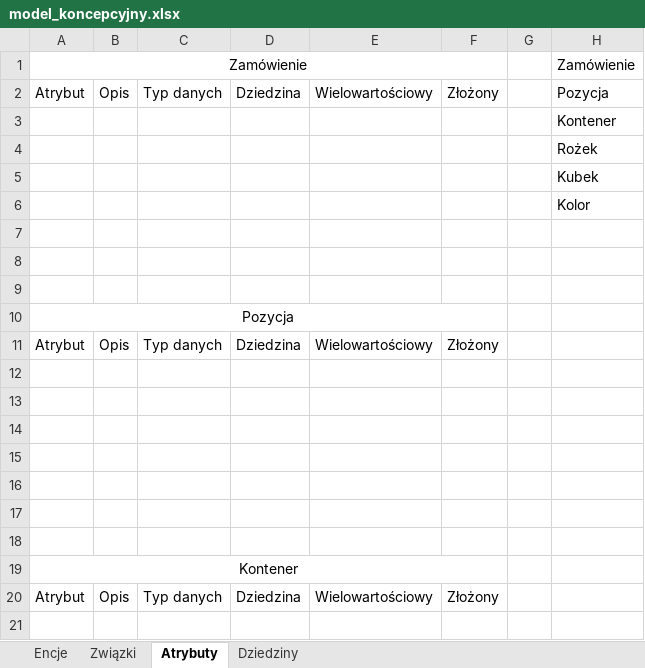
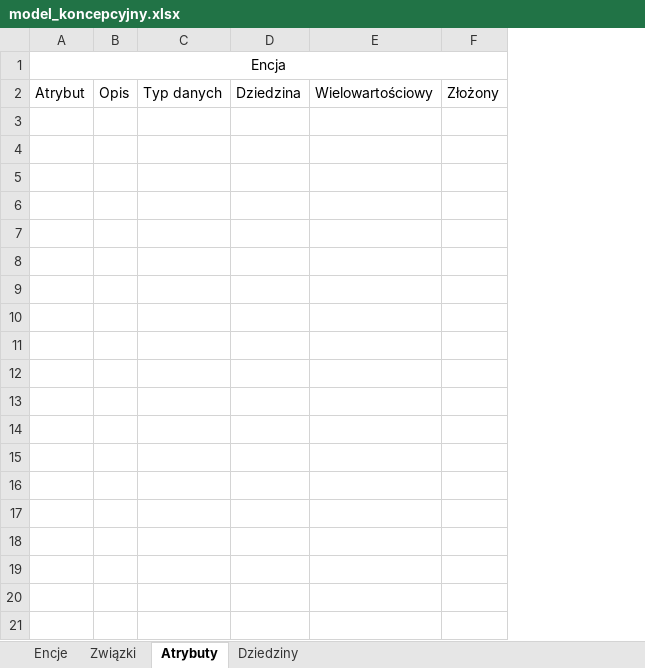
Before and after one commit to PiotrSzeliga/ModelowanieDanych, an Excel workbook: model_koncepcyjny.xlsx, sheet Atrybuty, drawn as a sheet; only a part is shown; values as stored, in another font and other column widths than the file's, no borders; removed rows and columns are numbered as before the commit, all else as after; the diff covers the shown part only; the diff names each change by its address in the sheet, - before the commit and + after, or states it on an @@ line.

```diff
--- a/model_koncepcyjny.xlsx (sheet Atrybuty)
+++ b/model_koncepcyjny.xlsx (sheet Atrybuty)
-column A, rows 1-2: Zamówienie | Atrybut
+column A, rows 1-2: Encja | Atrybut
-column G, empty
-column H, rows 1-2: Zamówienie | Pozycja
-row 3:  |  |  |  |  |  |  | Kontener
-row 4:  |  |  |  |  |  |  | Rożek
-row 5:  |  |  |  |  |  |  | Kubek
-row 6:  |  |  |  |  |  |  | Kolor
-row 7: (empty)
-row 8: (empty)
-row 9: (empty)
-row 10: Pozycja
-row 11: Atrybut | Opis | Typ danych | Dziedzina | Wielowartościowy | Złożony
-row 12: (empty)
-row 13: (empty)
-row 14: (empty)
-row 15: (empty)
-row 16: (empty)
-row 17: (empty)
-row 18: (empty)
-row 19: Kontener
-row 20: Atrybut | Opis | Typ danych | Dziedzina | Wielowartościowy | Złożony
-row 21: (empty)
```
Also changed, not shown: 26 removed rows elsewhere in this sheet, sheet Związki, sheet Encje, model_koncepcyjny 2.xlsx, 2 other files.
